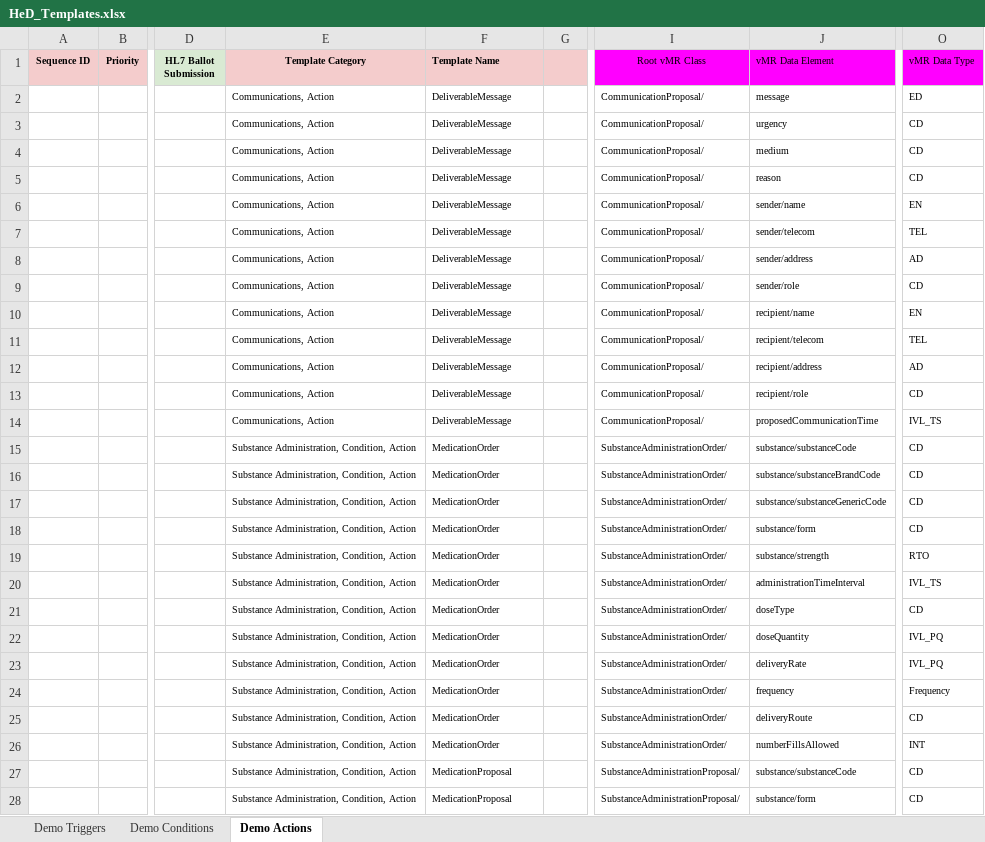
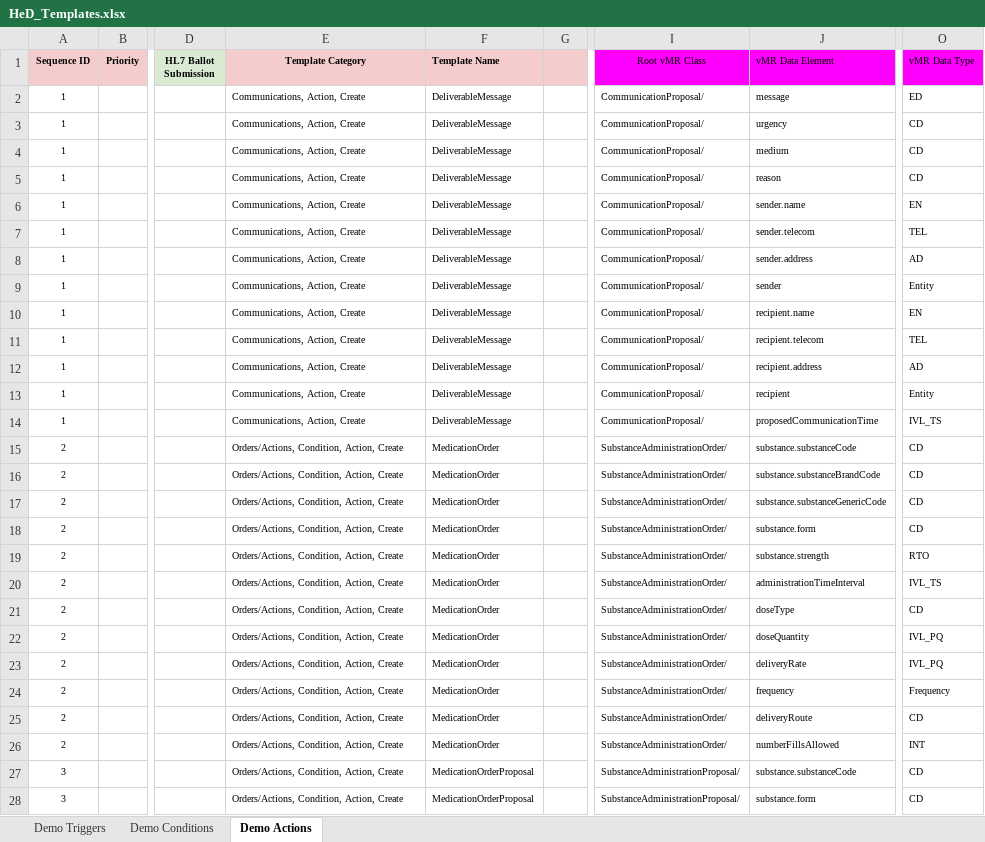
Before and after one commit to SHARPC2B/HeD-editor, an Excel workbook: editor-models/generated-models/src/main/resources/HeD_Templates.xlsx, sheet Demo Actions, drawn as a sheet; only a part is shown, gaps mark what is left out; values as stored, in another font and other column widths than the file's, no borders; the diff covers the shown part only; the diff names each change by its address in the sheet, - before the commit and + after, or states it on an @@ line.

```diff
--- a/editor-models/generated-models/src/main/resources/HeD_Templates.xlsx (sheet Demo Actions)
+++ b/editor-models/generated-models/src/main/resources/HeD_Templates.xlsx (sheet Demo Actions)
-A2:A14 (Sequence ID): (empty)
+A2:A14 (Sequence ID): 1
-E2:E14 (Template Category): Communications, Action
+E2:E14 (Template Category): Communications, Action, Create
-J6 (vMR Data Element): sender/name
+J6 (vMR Data Element): sender.name
-J7 (vMR Data Element): sender/telecom
+J7 (vMR Data Element): sender.telecom
-J8 (vMR Data Element): sender/address
+J8 (vMR Data Element): sender.address
-J9 (vMR Data Element): sender/role
+J9 (vMR Data Element): sender
-O9 (vMR Data Type): CD
+O9 (vMR Data Type): Entity
-J10 (vMR Data Element): recipient/name
+J10 (vMR Data Element): recipient.name
-J11 (vMR Data Element): recipient/telecom
+J11 (vMR Data Element): recipient.telecom
-J12 (vMR Data Element): recipient/address
+J12 (vMR Data Element): recipient.address
-J13 (vMR Data Element): recipient/role
+J13 (vMR Data Element): recipient
-O13 (vMR Data Type): CD
+O13 (vMR Data Type): Entity
-A15:A26 (Sequence ID): (empty)
+A15:A26 (Sequence ID): 2
-E15:E28 (Template Category): Substance Administration, Condition, Action
+E15:E28 (Template Category): Orders/Actions, Condition, Action, Create
-J15 (vMR Data Element): substance/substanceCode
+J15 (vMR Data Element): substance.substanceCode
-J16 (vMR Data Element): substance/substanceBrandCode
+J16 (vMR Data Element): substance.substanceBrandCode
-J17 (vMR Data Element): substance/substanceGenericCode
+J17 (vMR Data Element): substance.substanceGenericCode
-J18 (vMR Data Element): substance/form
+J18 (vMR Data Element): substance.form
-J19 (vMR Data Element): substance/strength
+J19 (vMR Data Element): substance.strength
-A27:A28 (Sequence ID): (empty)
+A27:A28 (Sequence ID): 3
-F27:F28 (Template Name): MedicationProposal
+F27:F28 (Template Name): MedicationOrderProposal
-J27 (vMR Data Element): substance/substanceCode
+J27 (vMR Data Element): substance.substanceCode
-J28 (vMR Data Element): substance/form
+J28 (vMR Data Element): substance.form
```
Also changed, not shown: 1 added row and 18 edited cells elsewhere in this sheet, sheet Demo Triggers, sheet Demo Conditions, 32 other files.
